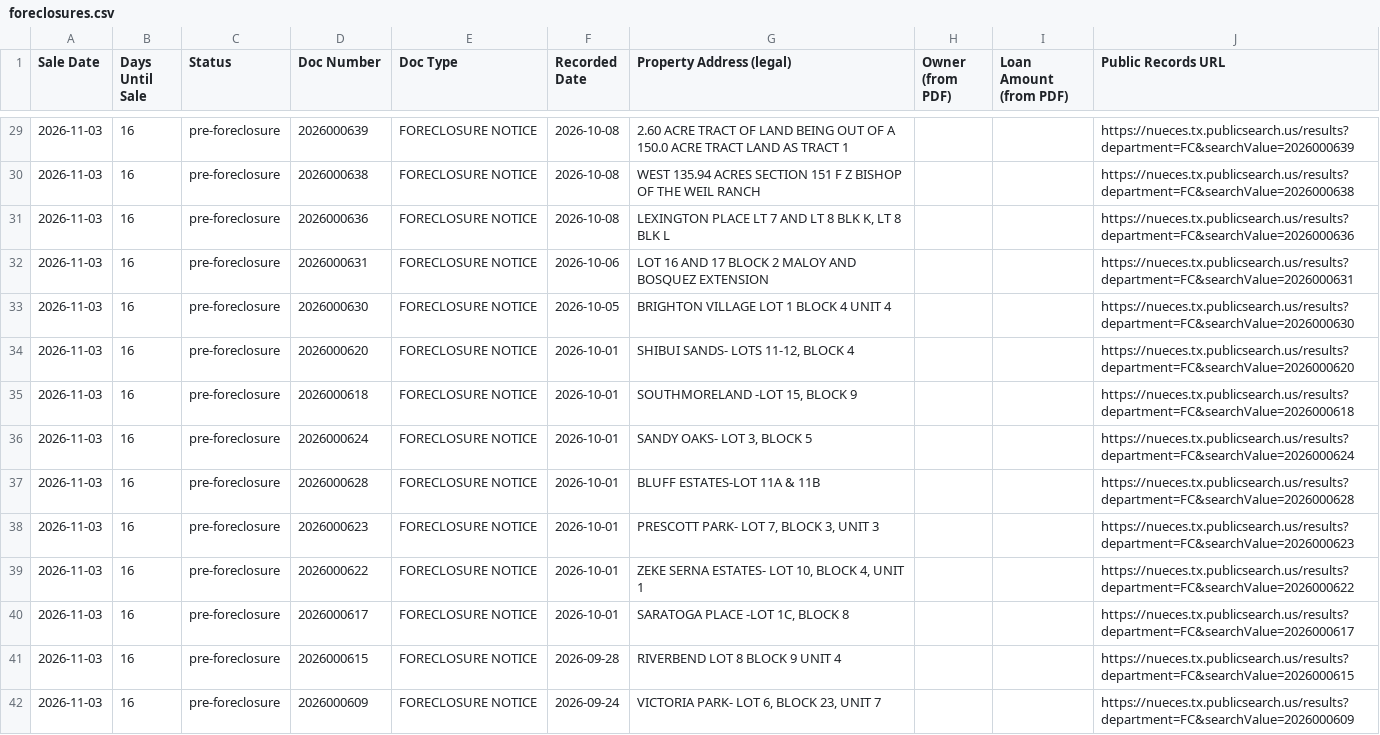
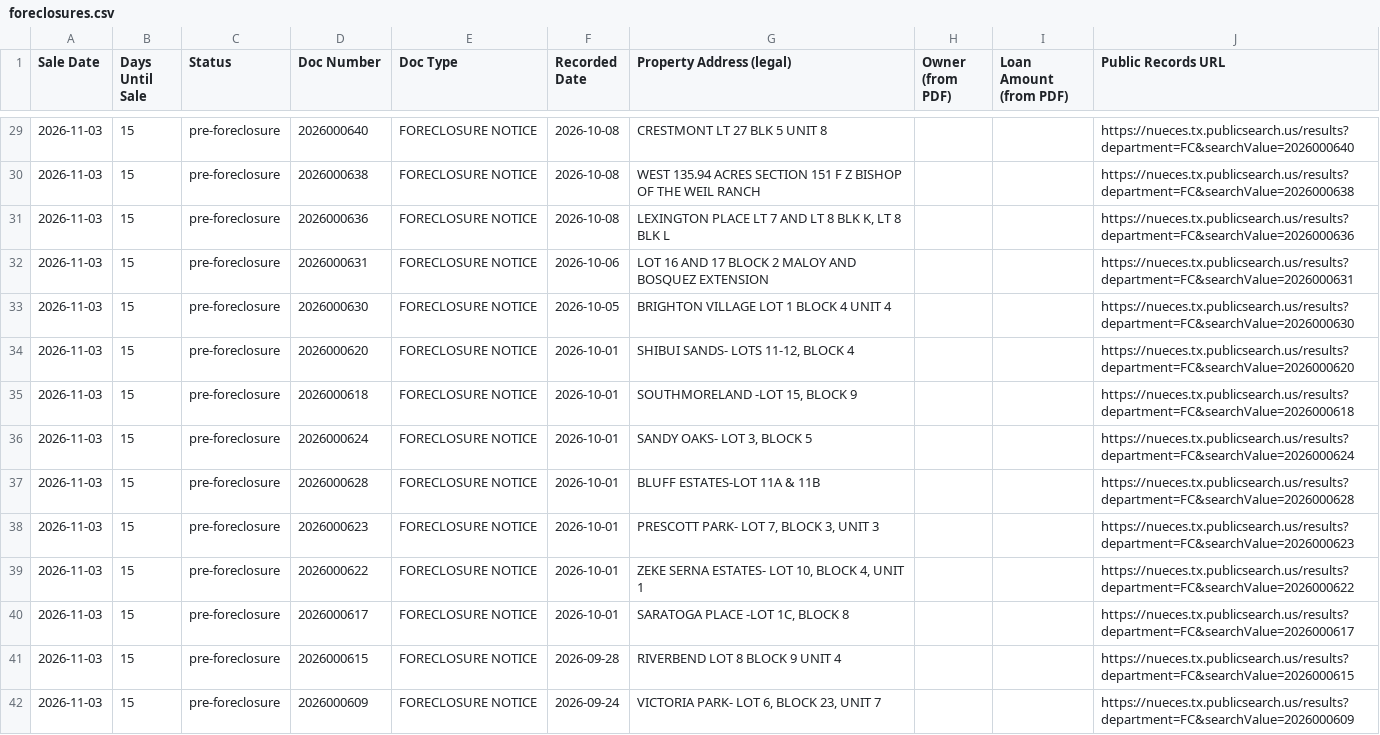
Before and after one commit to sbrios85/nueces-leads, a CSV file: data/foreclosures.csv, drawn as a sheet; only a part is shown, gaps mark what is left out; the diff covers the shown part only.

```diff
--- a/data/foreclosures.csv
+++ b/data/foreclosures.csv
@@ -29,14 +29,14 @@ Sale Date,Days Until Sale,Status,Doc Number,Doc Type,Recorded Date,Property Addr
-2026-11-03,16,pre-foreclosure,2026000639,FORECLOSURE NOTICE,2026-10-08,2.60 ACRE TRACT OF LAND BEING OUT OF A 150.0 ACRE TRACT LAND AS TRACT 1,,,https://nueces.tx.publicsearch.us/results?department=FC&searchValue=2026000639
-2026-11-03,16,pre-foreclosure,2026000638,FORECLOSURE NOTICE,2026-10-08,WEST 135.94 ACRES SECTION 151 F Z BISHOP OF THE WEIL RANCH,,,https://nueces.tx.publicsearch.us/results?department=FC&searchValue=2026000638
-2026-11-03,16,pre-foreclosure,2026000636,FORECLOSURE NOTICE,2026-10-08,"LEXINGTON PLACE LT 7 AND LT 8 BLK K, LT 8 BLK L",,,https://nueces.tx.publicsearch.us/results?department=FC&searchValue=2026000636
-2026-11-03,16,pre-foreclosure,2026000631,FORECLOSURE NOTICE,2026-10-06,LOT 16 AND 17 BLOCK 2 MALOY AND BOSQUEZ EXTENSION,,,https://nueces.tx.publicsearch.us/results?department=FC&searchValue=2026000631
-2026-11-03,16,pre-foreclosure,2026000630,FORECLOSURE NOTICE,2026-10-05,BRIGHTON VILLAGE  LOT 1 BLOCK 4 UNIT 4,,,https://nueces.tx.publicsearch.us/results?department=FC&searchValue=2026000630
-2026-11-03,16,pre-foreclosure,2026000620,FORECLOSURE NOTICE,2026-10-01,"SHIBUI SANDS- LOTS 11-12, BLOCK 4",,,https://nueces.tx.publicsearch.us/results?department=FC&searchValue=2026000620
-2026-11-03,16,pre-foreclosure,2026000618,FORECLOSURE NOTICE,2026-10-01,"SOUTHMORELAND -LOT 15, BLOCK 9",,,https://nueces.tx.publicsearch.us/results?department=FC&searchValue=2026000618
-2026-11-03,16,pre-foreclosure,2026000624,FORECLOSURE NOTICE,2026-10-01,"SANDY OAKS- LOT 3, BLOCK 5",,,https://nueces.tx.publicsearch.us/results?department=FC&searchValue=2026000624
-2026-11-03,16,pre-foreclosure,2026000628,FORECLOSURE NOTICE,2026-10-01,BLUFF ESTATES-LOT 11A & 11B,,,https://nueces.tx.publicsearch.us/results?department=FC&searchValue=2026000628
-2026-11-03,16,pre-foreclosure,2026000623,FORECLOSURE NOTICE,2026-10-01,"PRESCOTT PARK- LOT 7, BLOCK 3, UNIT 3",,,https://nueces.tx.publicsearch.us/results?department=FC&searchValue=2026000623
-2026-11-03,16,pre-foreclosure,2026000622,FORECLOSURE NOTICE,2026-10-01,"ZEKE SERNA ESTATES- LOT 10, BLOCK 4, UNIT 1",,,https://nueces.tx.publicsearch.us/results?department=FC&searchValue=2026000622
-2026-11-03,16,pre-foreclosure,2026000617,FORECLOSURE NOTICE,2026-10-01,"SARATOGA PLACE -LOT 1C, BLOCK 8",,,https://nueces.tx.publicsearch.us/results?department=FC&searchValue=2026000617
-2026-11-03,16,pre-foreclosure,2026000615,FORECLOSURE NOTICE,2026-09-28,RIVERBEND LOT 8 BLOCK 9 UNIT 4,,,https://nueces.tx.publicsearch.us/results?department=FC&searchValue=2026000615
-2026-11-03,16,pre-foreclosure,2026000609,FORECLOSURE NOTICE,2026-09-24,"VICTORIA PARK- LOT 6, BLOCK 23, UNIT 7",,,https://nueces.tx.publicsearch.us/results?department=FC&searchValue=2026000609
+2026-11-03,15,pre-foreclosure,2026000640,FORECLOSURE NOTICE,2026-10-08,CRESTMONT LT 27 BLK 5 UNIT 8,,,https://nueces.tx.publicsearch.us/results?department=FC&searchValue=2026000640
+2026-11-03,15,pre-foreclosure,2026000638,FORECLOSURE NOTICE,2026-10-08,WEST 135.94 ACRES SECTION 151 F Z BISHOP OF THE WEIL RANCH,,,https://nueces.tx.publicsearch.us/results?department=FC&searchValue=2026000638
+2026-11-03,15,pre-foreclosure,2026000636,FORECLOSURE NOTICE,2026-10-08,"LEXINGTON PLACE LT 7 AND LT 8 BLK K, LT 8 BLK L",,,https://nueces.tx.publicsearch.us/results?department=FC&searchValue=2026000636
+2026-11-03,15,pre-foreclosure,2026000631,FORECLOSURE NOTICE,2026-10-06,LOT 16 AND 17 BLOCK 2 MALOY AND BOSQUEZ EXTENSION,,,https://nueces.tx.publicsearch.us/results?department=FC&searchValue=2026000631
+2026-11-03,15,pre-foreclosure,2026000630,FORECLOSURE NOTICE,2026-10-05,BRIGHTON VILLAGE  LOT 1 BLOCK 4 UNIT 4,,,https://nueces.tx.publicsearch.us/results?department=FC&searchValue=2026000630
+2026-11-03,15,pre-foreclosure,2026000620,FORECLOSURE NOTICE,2026-10-01,"SHIBUI SANDS- LOTS 11-12, BLOCK 4",,,https://nueces.tx.publicsearch.us/results?department=FC&searchValue=2026000620
+2026-11-03,15,pre-foreclosure,2026000618,FORECLOSURE NOTICE,2026-10-01,"SOUTHMORELAND -LOT 15, BLOCK 9",,,https://nueces.tx.publicsearch.us/results?department=FC&searchValue=2026000618
+2026-11-03,15,pre-foreclosure,2026000624,FORECLOSURE NOTICE,2026-10-01,"SANDY OAKS- LOT 3, BLOCK 5",,,https://nueces.tx.publicsearch.us/results?department=FC&searchValue=2026000624
+2026-11-03,15,pre-foreclosure,2026000628,FORECLOSURE NOTICE,2026-10-01,BLUFF ESTATES-LOT 11A & 11B,,,https://nueces.tx.publicsearch.us/results?department=FC&searchValue=2026000628
+2026-11-03,15,pre-foreclosure,2026000623,FORECLOSURE NOTICE,2026-10-01,"PRESCOTT PARK- LOT 7, BLOCK 3, UNIT 3",,,https://nueces.tx.publicsearch.us/results?department=FC&searchValue=2026000623
+2026-11-03,15,pre-foreclosure,2026000622,FORECLOSURE NOTICE,2026-10-01,"ZEKE SERNA ESTATES- LOT 10, BLOCK 4, UNIT 1",,,https://nueces.tx.publicsearch.us/results?department=FC&searchValue=2026000622
+2026-11-03,15,pre-foreclosure,2026000617,FORECLOSURE NOTICE,2026-10-01,"SARATOGA PLACE -LOT 1C, BLOCK 8",,,https://nueces.tx.publicsearch.us/results?department=FC&searchValue=2026000617
+2026-11-03,15,pre-foreclosure,2026000615,FORECLOSURE NOTICE,2026-09-28,RIVERBEND LOT 8 BLOCK 9 UNIT 4,,,https://nueces.tx.publicsearch.us/results?department=FC&searchValue=2026000615
+2026-11-03,15,pre-foreclosure,2026000609,FORECLOSURE NOTICE,2026-09-24,"VICTORIA PARK- LOT 6, BLOCK 23, UNIT 7",,,https://nueces.tx.publicsearch.us/results?department=FC&searchValue=2026000609
```
Also changed, not shown: 105 edited cells elsewhere in this file, 6 other files.
